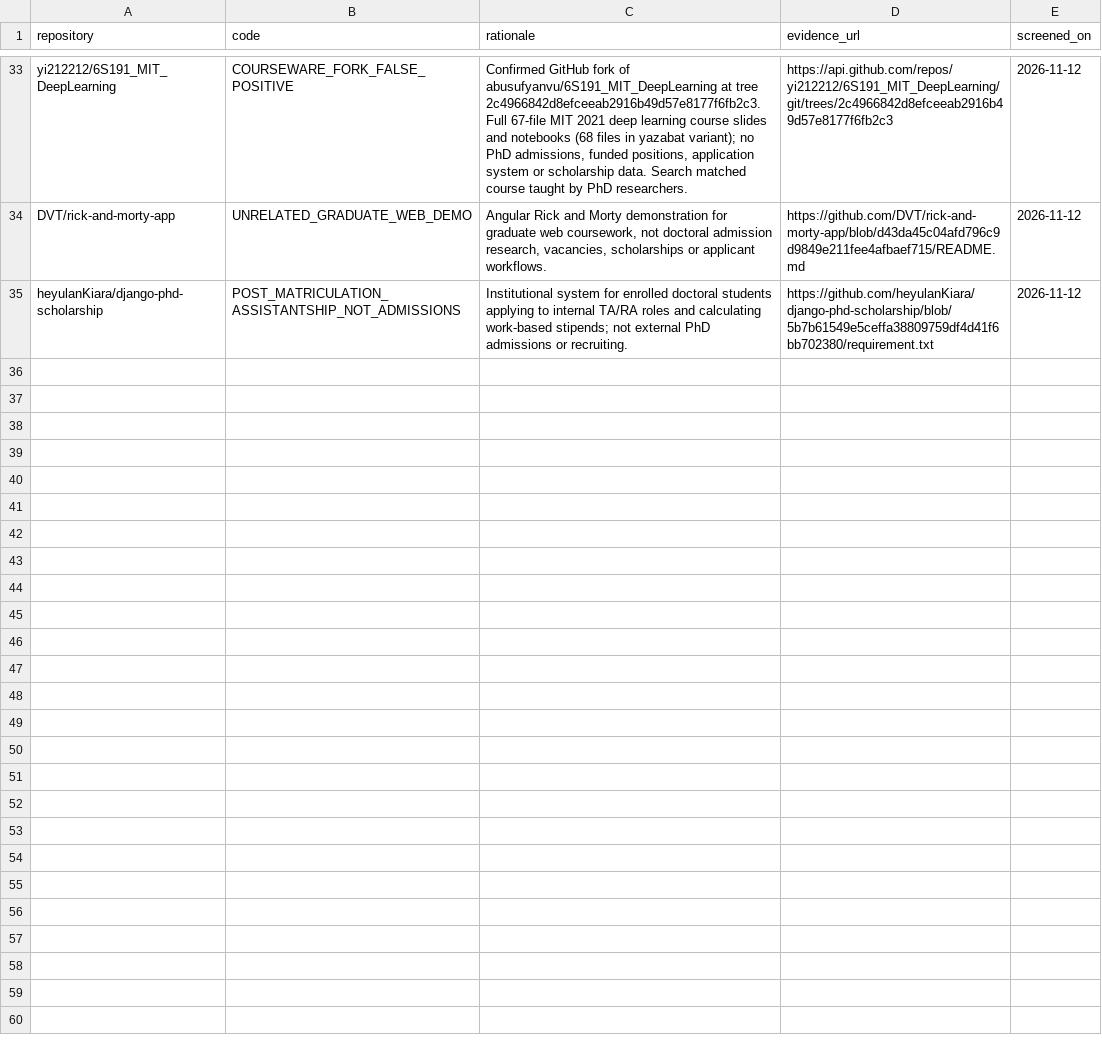
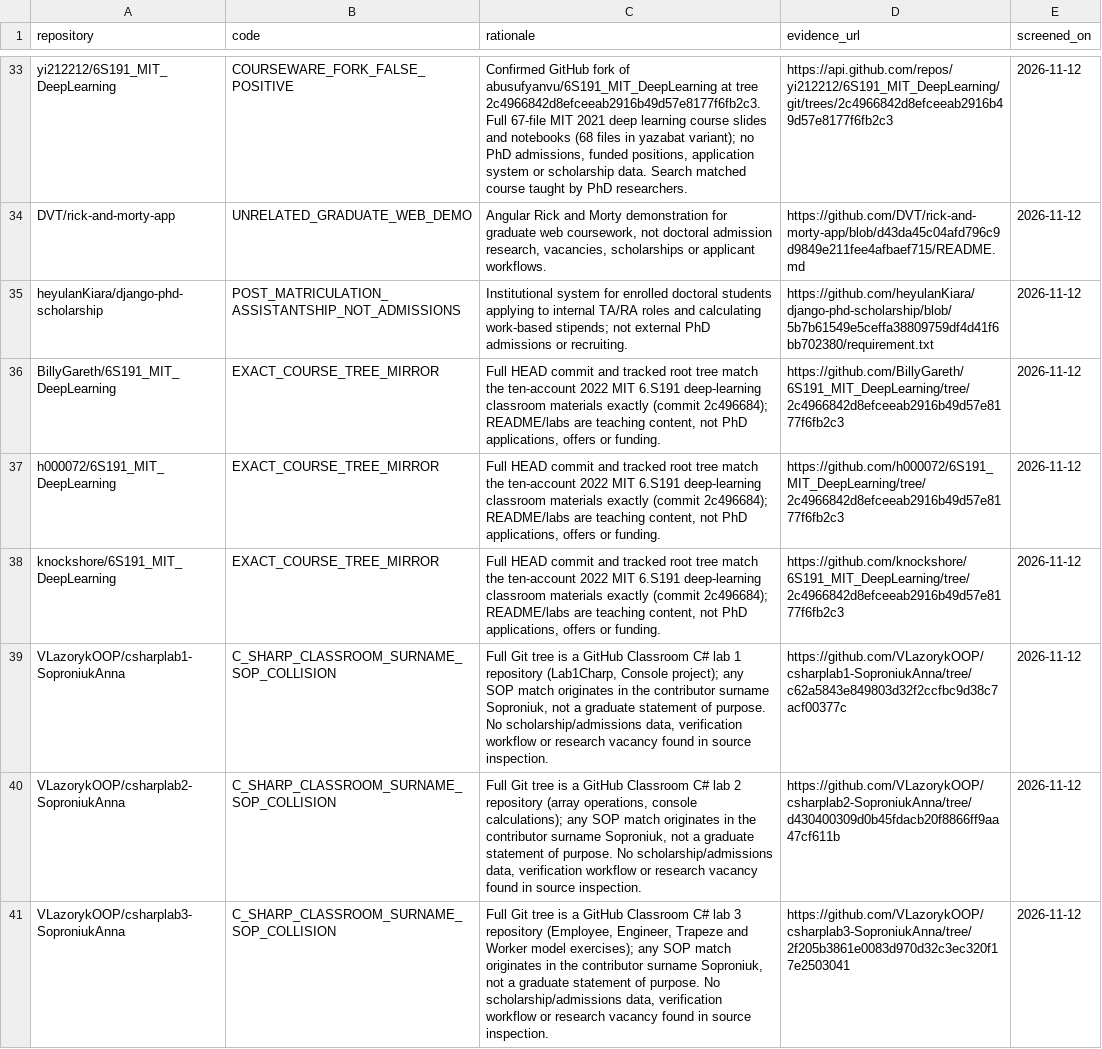
Before and after one commit to Armanasq/phd_application, a CSV file: data/exclusions.csv, drawn as a sheet; only a part is shown, gaps mark what is left out; the diff covers the shown part only.

Commit message:
research: screen 20 repository clones and C# course false positives with pinned Git evidence

```diff
--- a/data/exclusions.csv
+++ b/data/exclusions.csv
@@ -35 +35,7 @@
 "heyulanKiara/django-phd-scholarship","POST_MATRICULATION_ASSISTANTSHIP_NOT_ADMISSIONS","Institutional system for enrolled doctoral students applying to internal TA/RA roles and calculating work-based stipends; not external PhD admissions or recruiting.","https://github.com/heyulanKiara/django-phd-scholarship/blob/5b7b61549e5ceffa38809759df4d41f6bb702380/requirement.txt","2026-11-12"
+"BillyGareth/6S191_MIT_DeepLearning","EXACT_COURSE_TREE_MIRROR","Full HEAD commit and tracked root tree match the ten-account 2022 MIT 6.S191 deep-learning classroom materials exactly (commit 2c496684); README/labs are teaching content, not PhD applications, offers or funding.","https://github.com/BillyGareth/6S191_MIT_DeepLearning/tree/2c4966842d8efceeab2916b49d57e8177f6fb2c3","2026-11-12"
+"h000072/6S191_MIT_DeepLearning","EXACT_COURSE_TREE_MIRROR","Full HEAD commit and tracked root tree match the ten-account 2022 MIT 6.S191 deep-learning classroom materials exactly (commit 2c496684); README/labs are teaching content, not PhD applications, offers or funding.","https://github.com/h000072/6S191_MIT_DeepLearning/tree/2c4966842d8efceeab2916b49d57e8177f6fb2c3","2026-11-12"
+"knockshore/6S191_MIT_DeepLearning","EXACT_COURSE_TREE_MIRROR","Full HEAD commit and tracked root tree match the ten-account 2022 MIT 6.S191 deep-learning classroom materials exactly (commit 2c496684); README/labs are teaching content, not PhD applications, offers or funding.","https://github.com/knockshore/6S191_MIT_DeepLearning/tree/2c4966842d8efceeab2916b49d57e8177f6fb2c3","2026-11-12"
+"VLazorykOOP/csharplab1-SoproniukAnna","C_SHARP_CLASSROOM_SURNAME_SOP_COLLISION","Full Git tree is a GitHub Classroom C# lab 1 repository (Lab1Charp, Console project); any SOP match originates in the contributor surname Soproniuk, not a graduate statement of purpose. No scholarship/admissions data, verification workflow or research vacancy found in source inspection.","https://github.com/VLazorykOOP/csharplab1-SoproniukAnna/tree/c62a5843e849803d32f2ccfbc9d38c7acf00377c","2026-11-12"
+"VLazorykOOP/csharplab2-SoproniukAnna","C_SHARP_CLASSROOM_SURNAME_SOP_COLLISION","Full Git tree is a GitHub Classroom C# lab 2 repository (array operations, console calculations); any SOP match originates in the contributor surname Soproniuk, not a graduate statement of purpose. No scholarship/admissions data, verification workflow or research vacancy found in source inspection.","https://github.com/VLazorykOOP/csharplab2-SoproniukAnna/tree/d430400309d0b45fdacb20f8866ff9aa47cf611b","2026-11-12"
+"VLazorykOOP/csharplab3-SoproniukAnna","C_SHARP_CLASSROOM_SURNAME_SOP_COLLISION","Full Git tree is a GitHub Classroom C# lab 3 repository (Employee, Engineer, Trapeze and Worker model exercises); any SOP match originates in the contributor surname Soproniuk, not a graduate statement of purpose. No scholarship/admissions data, verification workflow or research vacancy found in source inspection.","https://github.com/VLazorykOOP/csharplab3-SoproniukAnna/tree/2f205b3861e0083d970d32c3ec320f17e2503041","2026-11-12"
```
Also changed, not shown: 6 added rows elsewhere in this file, data/github_discovery_candidates.csv, 6 other files.
